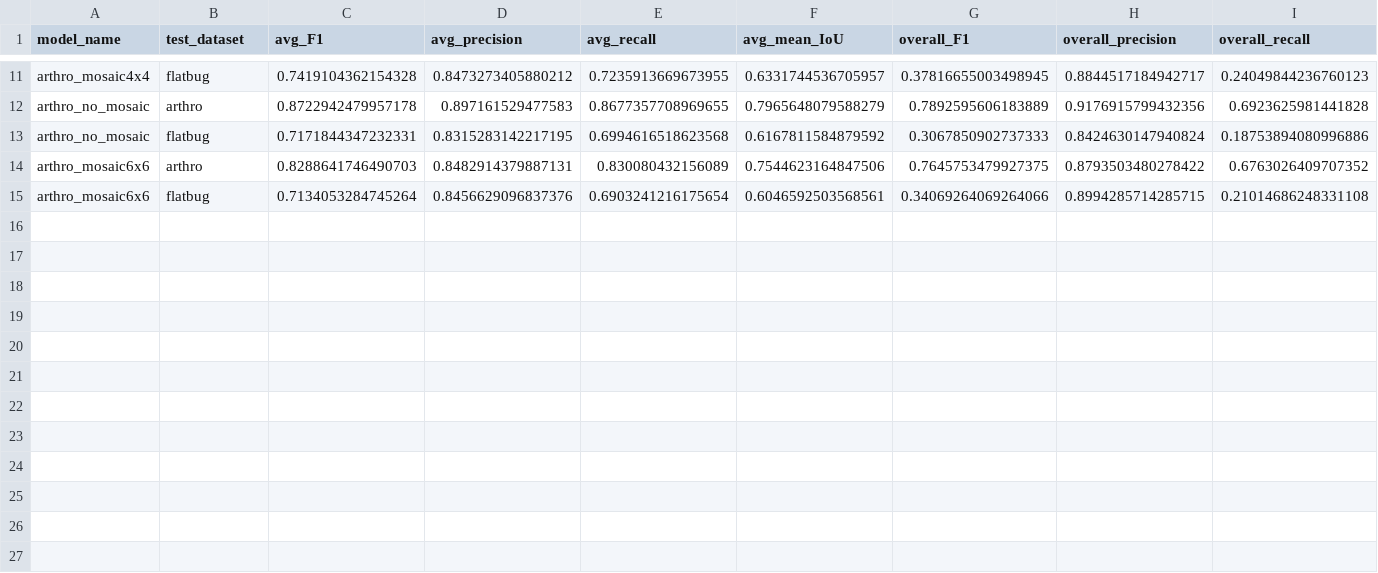
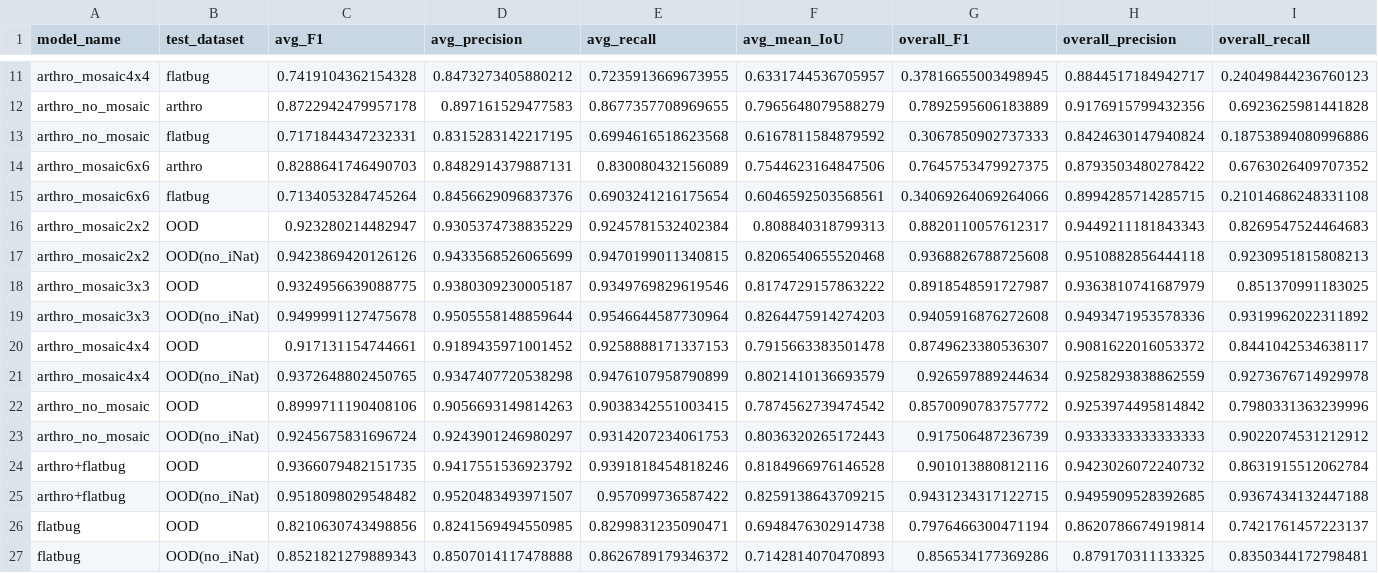
Before and after one commit to edgaremy/arthropod-detection-dataset, a CSV file: validation/metrics/model_comparison.csv, drawn as a sheet; only a part is shown, gaps mark what is left out; rows hold the shown columns only; the diff names each change by its address in the sheet, - before the commit and + after, or states it on an @@ line.

```diff
--- a/validation/metrics/model_comparison.csv
+++ b/validation/metrics/model_comparison.csv
+row 16: arthro_mosaic2x2 | OOD | 0.923280214482947 | 0.9305374738835229 | 0.9245781532402384 | 0.808840318799313 | 0.8820110057612317 | 0.9449211181843343 | 0.8269547524464683
+row 17: arthro_mosaic2x2 | OOD(no_iNat) | 0.9423869420126126 | 0.9433568526065699 | 0.9470199011340815 | 0.8206540655520468 | 0.9368826788725608 | 0.9510882856444118 | 0.9230951815808213
+row 18: arthro_mosaic3x3 | OOD | 0.9324956639088775 | 0.9380309230005187 | 0.9349769829619546 | 0.8174729157863222 | 0.8918548591727987 | 0.9363810741687979 | 0.851370991183025
+row 19: arthro_mosaic3x3 | OOD(no_iNat) | 0.9499991127475678 | 0.9505558148859644 | 0.9546644587730964 | 0.8264475914274203 | 0.9405916876272608 | 0.9493471953578336 | 0.9319962022311892
+row 20: arthro_mosaic4x4 | OOD | 0.917131154744661 | 0.9189435971001452 | 0.9258888171337153 | 0.7915663383501478 | 0.8749623380536307 | 0.9081622016053372 | 0.8441042534638117
+row 21: arthro_mosaic4x4 | OOD(no_iNat) | 0.9372648802450765 | 0.9347407720538298 | 0.9476107958790899 | 0.8021410136693579 | 0.926597889244634 | 0.9258293838862559 | 0.9273676714929978
+row 22: arthro_no_mosaic | OOD | 0.8999711190408106 | 0.9056693149814263 | 0.9038342551003415 | 0.7874562739474542 | 0.8570090783757772 | 0.9253974495814842 | 0.7980331363239996
+row 23: arthro_no_mosaic | OOD(no_iNat) | 0.9245675831696724 | 0.9243901246980297 | 0.9314207234061753 | 0.8036320265172443 | 0.917506487236739 | 0.9333333333333333 | 0.9022074531212912
+row 24: arthro+flatbug | OOD | 0.9366079482151735 | 0.9417551536923792 | 0.9391818454818246 | 0.8184966976146528 | 0.901013880812116 | 0.9423026072240732 | 0.8631915512062784
+row 25: arthro+flatbug | OOD(no_iNat) | 0.9518098029548482 | 0.9520483493971507 | 0.957099736587422 | 0.8259138643709215 | 0.9431234317122715 | 0.9495909528392685 | 0.9367434132447188
+row 26: flatbug | OOD | 0.8210630743498856 | 0.8241569494550985 | 0.8299831235090471 | 0.6948476302914738 | 0.7976466300471194 | 0.8620786674919814 | 0.7421761457223137
+row 27: flatbug | OOD(no_iNat) | 0.8521821279889343 | 0.8507014117478888 | 0.8626789179346372 | 0.7142814070470893 | 0.856534177369286 | 0.879170311133325 | 0.8350344172798481
```
Also changed, not shown: validation/metrics/model_comparison(all).csv, 2 other files.
